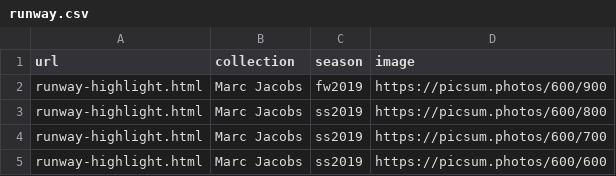
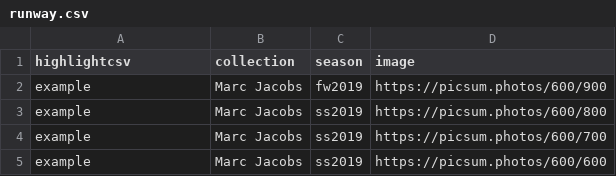
Before and after one commit to malls/establishment, a CSV file: public/csvs/runway.csv, drawn as a sheet.

```diff
--- a/public/csvs/runway.csv
+++ b/public/csvs/runway.csv
@@ -1,5 +1,5 @@
-url,collection,season,image
-runway-highlight.html,Marc Jacobs, fw2019,https://picsum.photos/600/900
-runway-highlight.html,Marc Jacobs, ss2019,https://picsum.photos/600/800
-runway-highlight.html,Marc Jacobs, ss2019,https://picsum.photos/600/700
-runway-highlight.html,Marc Jacobs, ss2019,https://picsum.photos/600/600
+highlightcsv,collection,season,image
+example,Marc Jacobs, fw2019,https://picsum.photos/600/900
+example,Marc Jacobs, ss2019,https://picsum.photos/600/800
+example,Marc Jacobs, ss2019,https://picsum.photos/600/700
+example,Marc Jacobs, ss2019,https://picsum.photos/600/600
```
Also changed, not shown: 6 other files.
